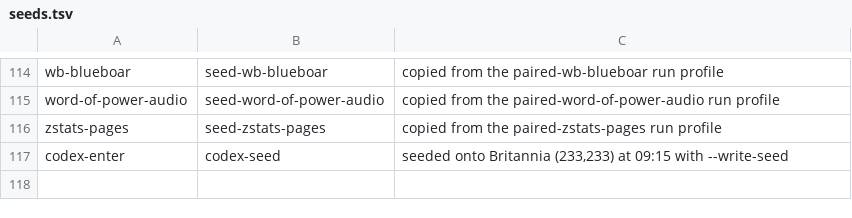
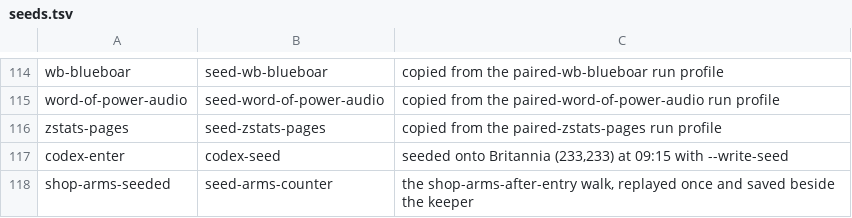
Before and after one commit to cleak/u5-engine, a TSV file: qa/paired/seeds.tsv, drawn as a sheet; only a part is shown, gaps mark what is left out; the diff names each change by its address in the sheet, - before the commit and + after, or states it on an @@ line.

```diff
--- a/qa/paired/seeds.tsv
+++ b/qa/paired/seeds.tsv
+row 118: shop-arms-seeded | seed-arms-counter | the shop-arms-after-entry walk, replayed once and saved beside the keeper
```
Also changed, not shown: 6 other files.
